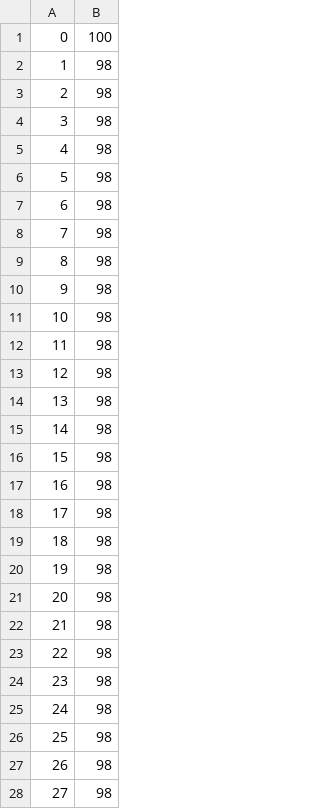
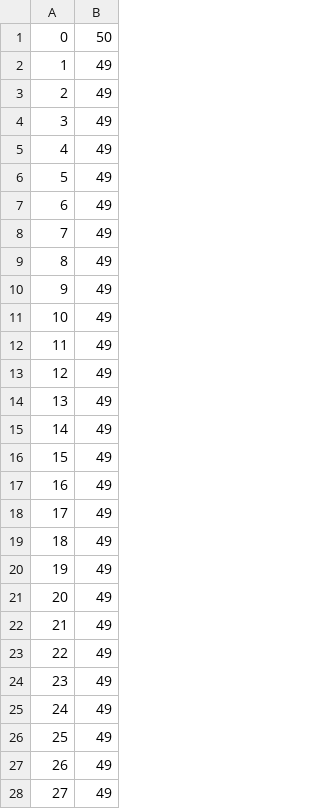
Before and after one commit to JackBuck/Robo-Plot, a CSV file: resources/test_data/AverageRowsTest/expected_straight.csv, drawn as a sheet; only a part is shown; the diff covers the shown part only.

```diff
--- a/resources/test_data/AverageRowsTest/expected_straight.csv
+++ b/resources/test_data/AverageRowsTest/expected_straight.csv
@@ -1,28 +1,28 @@
-0,100
-1,98
-2,98
-3,98
-4,98
-5,98
-6,98
-7,98
-8,98
-9,98
-10,98
-11,98
-12,98
-13,98
-14,98
-15,98
-16,98
-17,98
-18,98
-19,98
-20,98
-21,98
-22,98
-23,98
-24,98
-25,98
-26,98
-27,98
+0,50
+1,49
+2,49
+3,49
+4,49
+5,49
+6,49
+7,49
+8,49
+9,49
+10,49
+11,49
+12,49
+13,49
+14,49
+15,49
+16,49
+17,49
+18,49
+19,49
+20,49
+21,49
+22,49
+23,49
+24,49
+25,49
+26,49
+27,49
```
Also changed, not shown: 50 removed rows and 22 edited cells elsewhere in this file, resources/test_data/AverageRowsTest/expected_left_tilted_angle.csv, resources/test_data/AverageRowsTest/expected_right_tilted_angle.csv, 42 other files.
